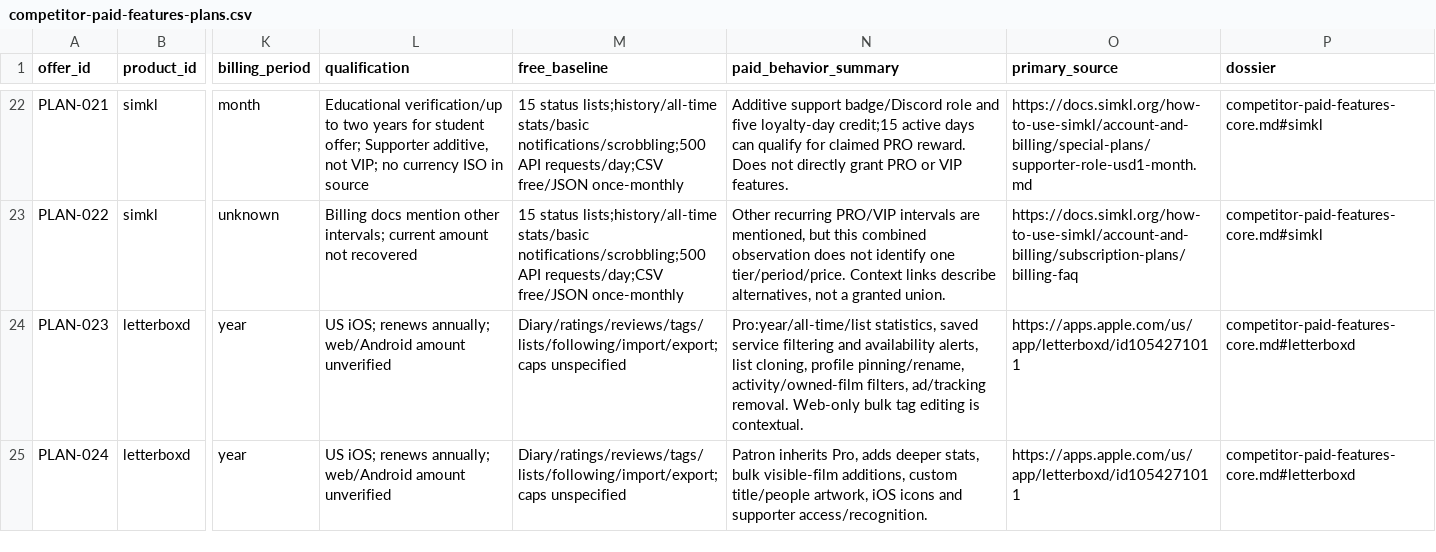
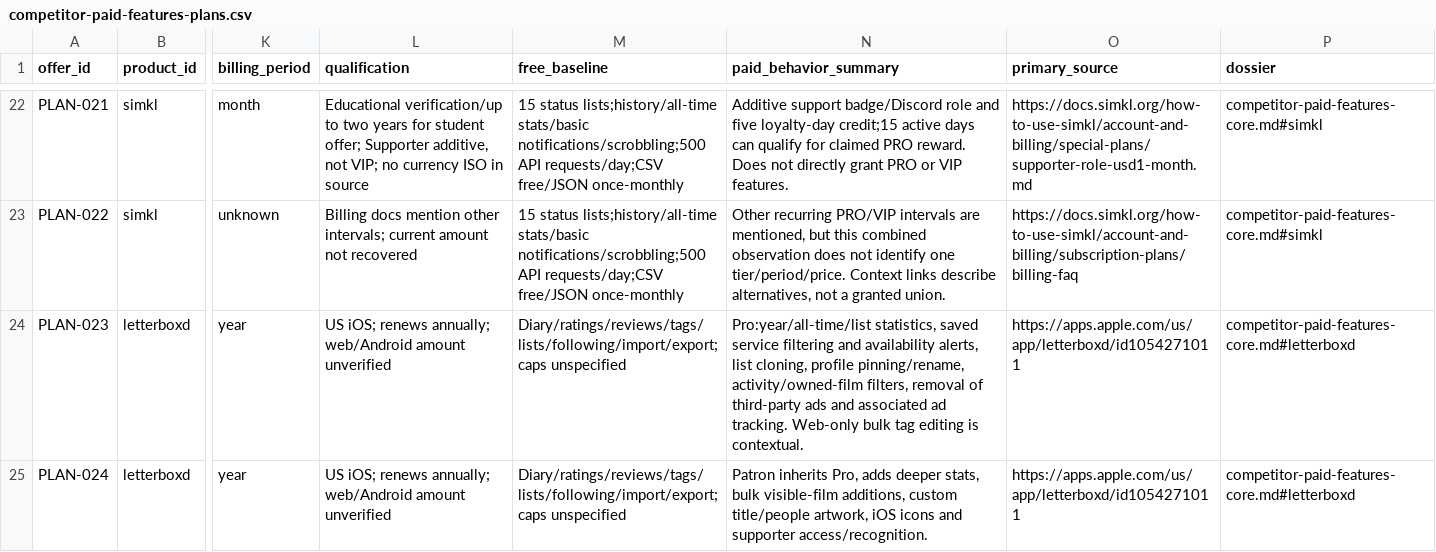
Before and after one commit to alp82/goodwatch-monorepo, a CSV file: docs/research/competitor-paid-features-plans.csv, drawn as a sheet; only a part is shown, gaps mark what is left out; the diff covers the shown part only; the diff names each change by its address in the sheet, - before the commit and + after, or states it on an @@ line.

Commit message:
Audit paid comparisons and expose all competitor identities

```diff
--- a/docs/research/competitor-paid-features-plans.csv
+++ b/docs/research/competitor-paid-features-plans.csv
-N24 (paid_behavior_summary): …activity/owned-film filters, ad/tracking removal. Web-only bulk…
+N24 (paid_behavior_summary): …activity/owned-film filters, removal of third-party ads and associated ad tracking. Web-only bulk…
```
Also changed, not shown: 2 edited cells elsewhere in this file, 4 other files.
